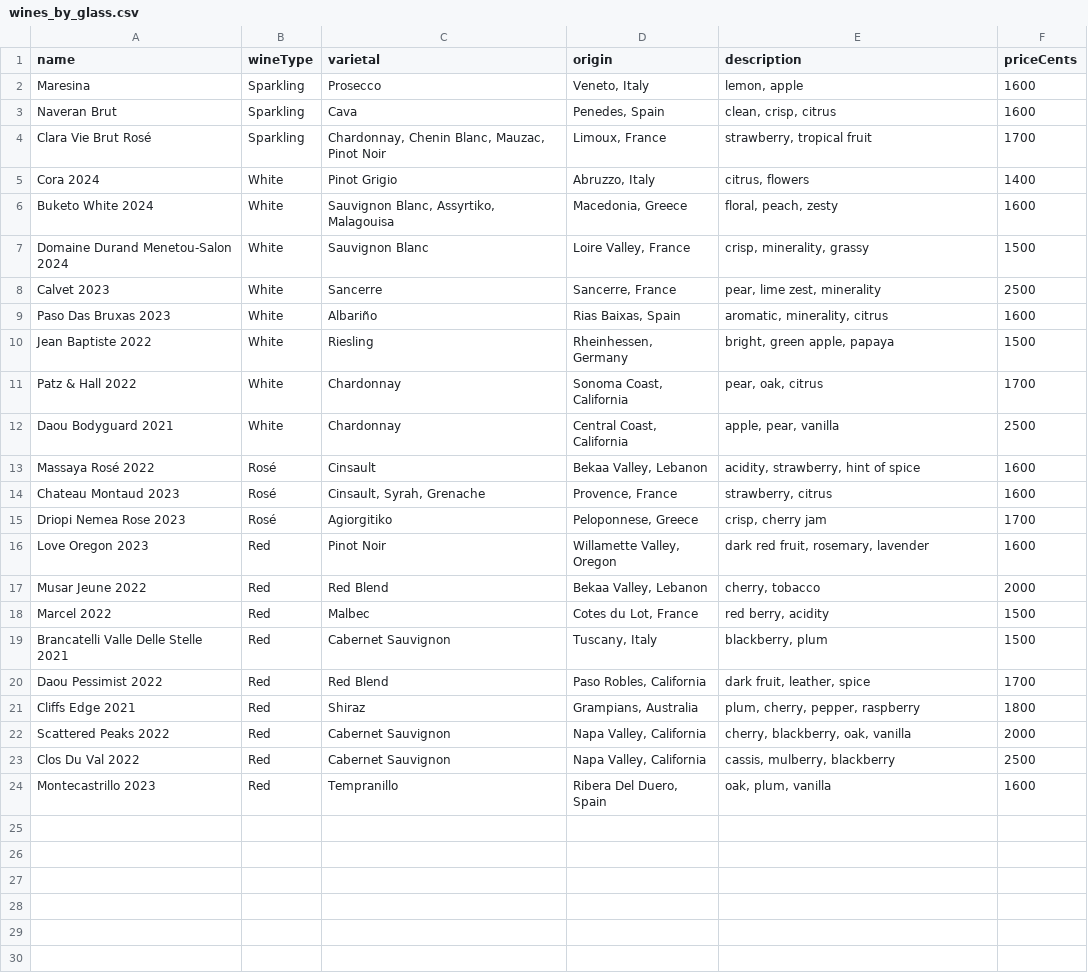
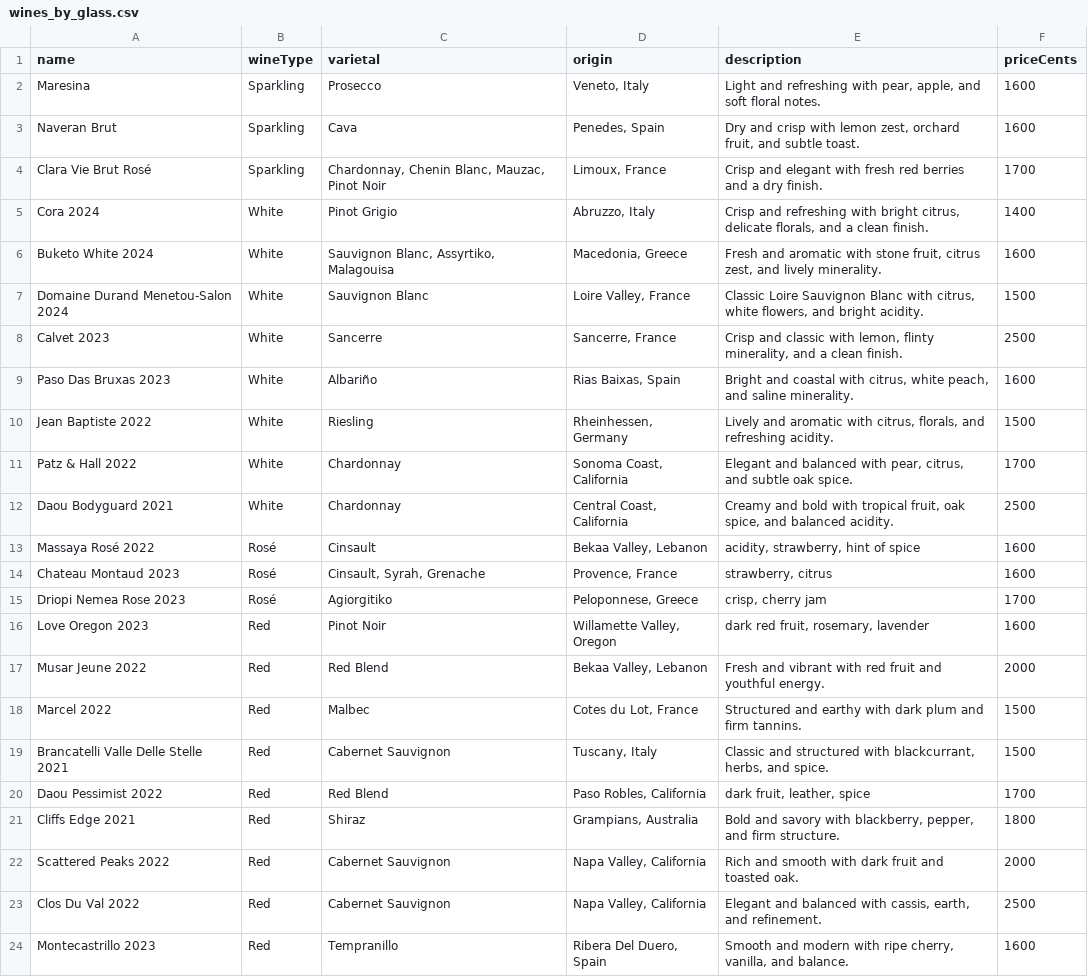
Before and after one commit to Jchoppara1/Jchoppara1, a CSV file: attached_assets/wines_by_glass.csv, drawn as a sheet.

```diff
--- a/attached_assets/wines_by_glass.csv
+++ b/attached_assets/wines_by_glass.csv
@@ -1,13 +1,13 @@
 name,wineType,varietal,origin,description,priceCents
-Maresina,Sparkling,Prosecco,"Veneto, Italy","lemon, apple",1600
-Naveran Brut,Sparkling,Cava,"Penedes, Spain","clean, crisp, citrus",1600
-Clara Vie Brut Rosé,Sparkling,"Chardonnay, Chenin Blanc, Mauzac, Pinot Noir","Limoux, France","strawberry, tropical fruit",1700
-Cora 2024,White,Pinot Grigio,"Abruzzo, Italy","citrus, flowers",1400
-Buketo White 2024,White,"Sauvignon Blanc, Assyrtiko, Malagouisa","Macedonia, Greece","floral, peach, zesty",1600
-Domaine Durand Menetou-Salon 2024,White,Sauvignon Blanc,"Loire Valley, France","crisp, minerality, grassy",1500
-Calvet 2023,White,Sancerre,"Sancerre, France","pear, lime zest, minerality",2500
-Paso Das Bruxas 2023,White,Albariño,"Rias Baixas, Spain","aromatic, minerality, citrus",1600
-Jean Baptiste 2022,White,Riesling,"Rheinhessen, Germany","bright, green apple, papaya",1500
-Patz & Hall 2022,White,Chardonnay,"Sonoma Coast, California","pear, oak, citrus",1700
-Daou Bodyguard 2021,White,Chardonnay,"Central Coast, California","apple, pear, vanilla",2500
+Maresina,Sparkling,Prosecco,"Veneto, Italy","Light and refreshing with pear, apple, and soft floral notes.",1600
+Naveran Brut,Sparkling,Cava,"Penedes, Spain","Dry and crisp with lemon zest, orchard fruit, and subtle toast.",1600
+Clara Vie Brut Rosé,Sparkling,"Chardonnay, Chenin Blanc, Mauzac, Pinot Noir","Limoux, France","Crisp and elegant with fresh red berries and a dry finish.",1700
+Cora 2024,White,Pinot Grigio,"Abruzzo, Italy","Crisp and refreshing with bright citrus, delicate florals, and a clean finish.",1400
+Buketo White 2024,White,"Sauvignon Blanc, Assyrtiko, Malagouisa","Macedonia, Greece","Fresh and aromatic with stone fruit, citrus zest, and lively minerality.",1600
+Domaine Durand Menetou-Salon 2024,White,Sauvignon Blanc,"Loire Valley, France","Classic Loire Sauvignon Blanc with citrus, white flowers, and bright acidity.",1500
+Calvet 2023,White,Sancerre,"Sancerre, France","Crisp and classic with lemon, flinty minerality, and a clean finish.",2500
+Paso Das Bruxas 2023,White,Albariño,"Rias Baixas, Spain","Bright and coastal with citrus, white peach, and saline minerality.",1600
+Jean Baptiste 2022,White,Riesling,"Rheinhessen, Germany","Lively and aromatic with citrus, florals, and refreshing acidity.",1500
+Patz & Hall 2022,White,Chardonnay,"Sonoma Coast, California","Elegant and balanced with pear, citrus, and subtle oak spice.",1700
+Daou Bodyguard 2021,White,Chardonnay,"Central Coast, California","Creamy and bold with tropical fruit, oak spice, and balanced acidity.",2500
 Massaya Rosé 2022,Rosé,Cinsault,"Bekaa Valley, Lebanon","acidity, strawberry, hint of spice",1600
@@ -16,9 +16,9 @@ Driopi Nemea Rose 2023,Rosé,Agiorgitiko,"Peloponnese, Greece","crisp, cherry ja
 Love Oregon 2023,Red,Pinot Noir,"Willamette Valley, Oregon","dark red fruit, rosemary, lavender",1600
-Musar Jeune 2022,Red,Red Blend,"Bekaa Valley, Lebanon","cherry, tobacco",2000
-Marcel 2022,Red,Malbec,"Cotes du Lot, France","red berry, acidity",1500
-Brancatelli Valle Delle Stelle 2021,Red,Cabernet Sauvignon,"Tuscany, Italy","blackberry, plum",1500
+Musar Jeune 2022,Red,Red Blend,"Bekaa Valley, Lebanon","Fresh and vibrant with red fruit and youthful energy.",2000
+Marcel 2022,Red,Malbec,"Cotes du Lot, France","Structured and earthy with dark plum and firm tannins.",1500
+Brancatelli Valle Delle Stelle 2021,Red,Cabernet Sauvignon,"Tuscany, Italy","Classic and structured with blackcurrant, herbs, and spice.",1500
 Daou Pessimist 2022,Red,Red Blend,"Paso Robles, California","dark fruit, leather, spice",1700
-Cliffs Edge 2021,Red,Shiraz,"Grampians, Australia","plum, cherry, pepper, raspberry",1800
-Scattered Peaks 2022,Red,Cabernet Sauvignon,"Napa Valley, California","cherry, blackberry, oak, vanilla",2000
-Clos Du Val 2022,Red,Cabernet Sauvignon,"Napa Valley, California","cassis, mulberry, blackberry",2500
-Montecastrillo 2023,Red,Tempranillo,"Ribera Del Duero, Spain","oak, plum, vanilla",1600
+Cliffs Edge 2021,Red,Shiraz,"Grampians, Australia","Bold and savory with blackberry, pepper, and firm structure.",1800
+Scattered Peaks 2022,Red,Cabernet Sauvignon,"Napa Valley, California","Rich and smooth with dark fruit and toasted oak.",2000
+Clos Du Val 2022,Red,Cabernet Sauvignon,"Napa Valley, California","Elegant and balanced with cassis, earth, and refinement.",2500
+Montecastrillo 2023,Red,Tempranillo,"Ribera Del Duero, Spain","Smooth and modern with ripe cherry, vanilla, and balance.",1600
```
